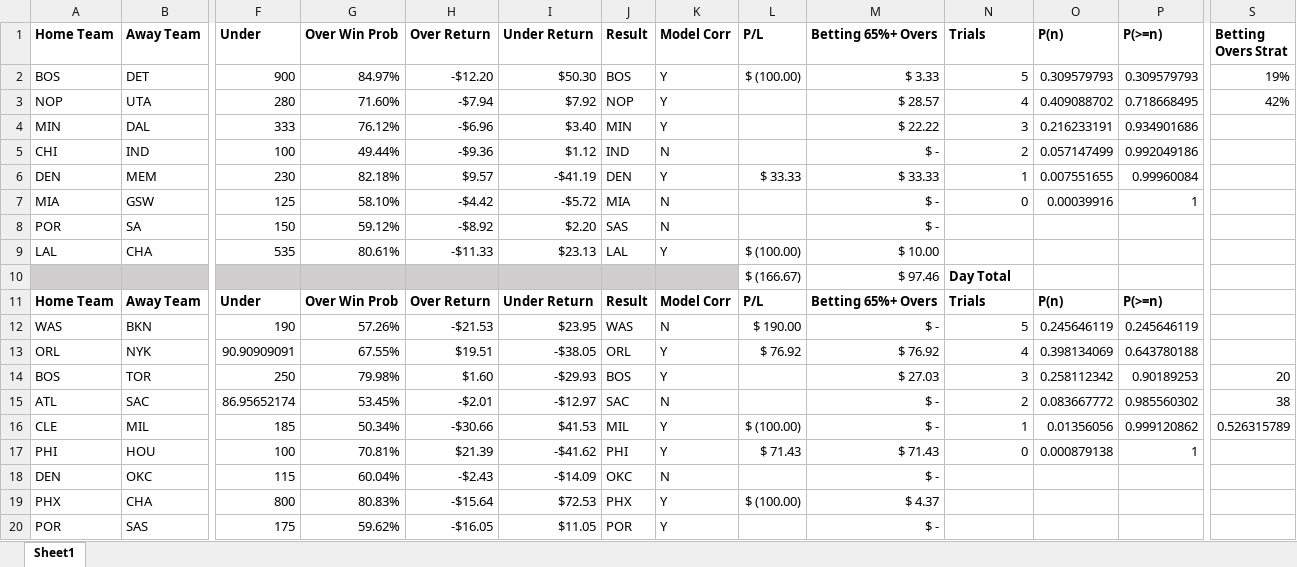
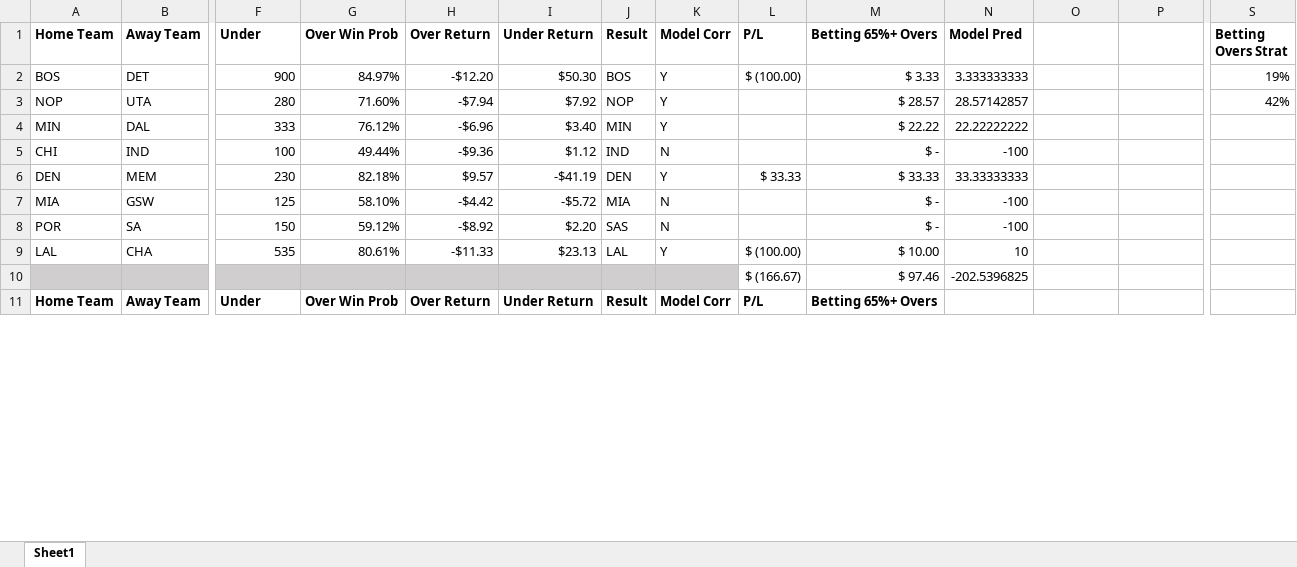
Before and after one commit to atticusdrex/nba-moneyline, an Excel workbook: ReturnsCalculations.xlsx, sheet Sheet1, drawn as a sheet; only a part is shown, gaps mark what is left out; the shorter side is filled out with more unchanged rows; values as stored, in another font and other column widths than the file's, no borders; conditional formats not drawn; removed rows and columns are numbered as before the commit, all else as after; rows hold the shown columns only; the diff covers the shown part only; the diff names each change by its address in the sheet, - before the commit and + after, or states it on an @@ line.

Commit message:
Updating

```diff
--- a/ReturnsCalculations.xlsx (sheet Sheet1)
+++ b/ReturnsCalculations.xlsx (sheet Sheet1)
-N1: Trials
+N1: Model Pred
-O1: P(n)
+O1: (empty)
-P1: P(>=n)
+P1: (empty)
-N2 (Model Pred): 5
+N2 (Model Pred): 3.333333333
-O2: 0.309579793
+O2: (empty)
-P2: 0.309579793
+P2: (empty)
-N3 (Model Pred): 4
+N3 (Model Pred): 28.57142857
-O3: 0.409088702
+O3: (empty)
-P3: 0.718668495
+P3: (empty)
-N4 (Model Pred): 3
+N4 (Model Pred): 22.22222222
-O4: 0.216233191
+O4: (empty)
-P4: 0.934901686
+P4: (empty)
-N5 (Model Pred): 2
+N5 (Model Pred): -100
-O5: 0.057147499
+O5: (empty)
-P5: 0.992049186
+P5: (empty)
-N6 (Model Pred): 1
+N6 (Model Pred): 33.33333333
-O6: 0.007551655
+O6: (empty)
-P6: 0.99960084
+P6: (empty)
-N7 (Model Pred): 0
+N7 (Model Pred): -100
-O7: 0.00039916
+O7: (empty)
-P7: 1
+P7: (empty)
-N8 (Model Pred): (empty)
+N8 (Model Pred): -100
-N9 (Model Pred): (empty)
+N9 (Model Pred): 10
-N10 (Model Pred): Day Total
+N10 (Model Pred): -202.5396825
-N10 bold: on
+N10 bold: off
-row 11: Home Team | Away Team | Under | Over Win Prob | Over Return | Under Return | Result | Model Corr | P/L | Betting 65%+ Overs | Trials | P(n) | P(>=n)
-row 12: WAS | BKN | 190 | 57.26% | -$21.53 | $23.95 | WAS | N | $ 190.00 | $ - | 5 | 0.245646119 | 0.245646119
-row 13: ORL | NYK | 90.90909091 | 67.55% | $19.51 | -$38.05 | ORL | Y | $ 76.92 | $ 76.92 | 4 | 0.398134069 | 0.643780188
-row 14: BOS | TOR | 250 | 79.98% | $1.60 | -$29.93 | BOS | Y |  | $ 27.03 | 3 | 0.258112342 | 0.90189253 | 20
-row 15: ATL | SAC | 86.95652174 | 53.45% | -$2.01 | -$12.97 | SAC | N |  | $ - | 2 | 0.083667772 | 0.985560302 | 38
-row 16: CLE | MIL | 185 | 50.34% | -$30.66 | $41.53 | MIL | Y | $ (100.00) | $ - | 1 | 0.01356056 | 0.999120862 | 0.526315789
-row 17: PHI | HOU | 100 | 70.81% | $21.39 | -$41.62 | PHI | Y | $ 71.43 | $ 71.43 | 0 | 0.000879138 | 1
-row 18: DEN | OKC | 115 | 60.04% | -$2.43 | -$14.09 | OKC | N |  | $ -
-row 19: PHX | CHA | 800 | 80.83% | -$15.64 | $72.53 | PHX | Y | $ (100.00) | $ 4.37
-row 20: POR | SAS | 175 | 59.62% | -$16.05 | $11.05 | POR | Y |  | $ -
```
Also changed, not shown: 27 added rows, 17 removed rows and 39 edited cells elsewhere in this sheet, formulas that keep their value.
